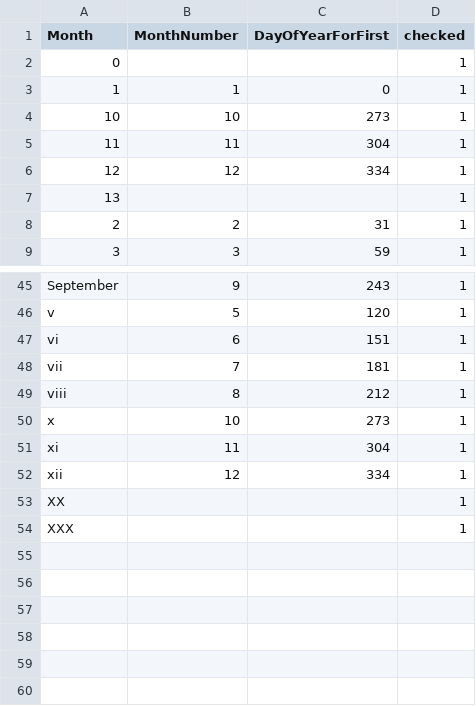
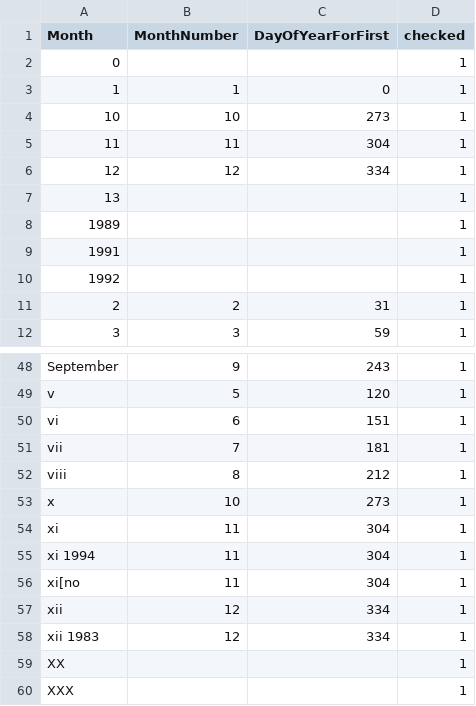
Before and after one commit to VertNet/DwCVocabs, a CSV file: vocabs/Month.csv, drawn as a sheet; only a part is shown, gaps mark what is left out; the diff names each change by its address in the sheet, - before the commit and + after, or states it on an @@ line.

```diff
--- a/vocabs/Month.csv
+++ b/vocabs/Month.csv
+row 8: 1989 |  |  | 1
+row 9: 1991 |  |  | 1
+row 10: 1992 |  |  | 1
+row 55: xi 1994 | 11 | 304 | 1
+row 56: xi[no | 11 | 304 | 1
+row 58: xii 1983 | 12 | 334 | 1
```
Also changed, not shown: vocabs/island.csv, vocabs/typeStatus.csv, 1 other file.
